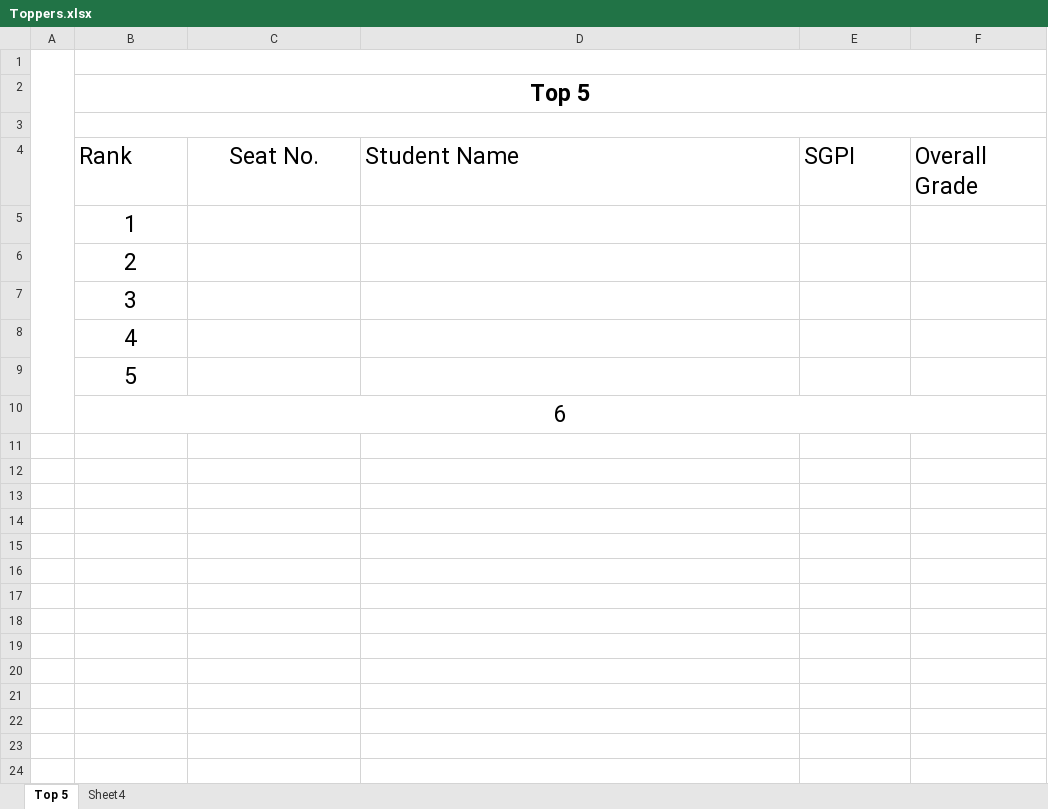
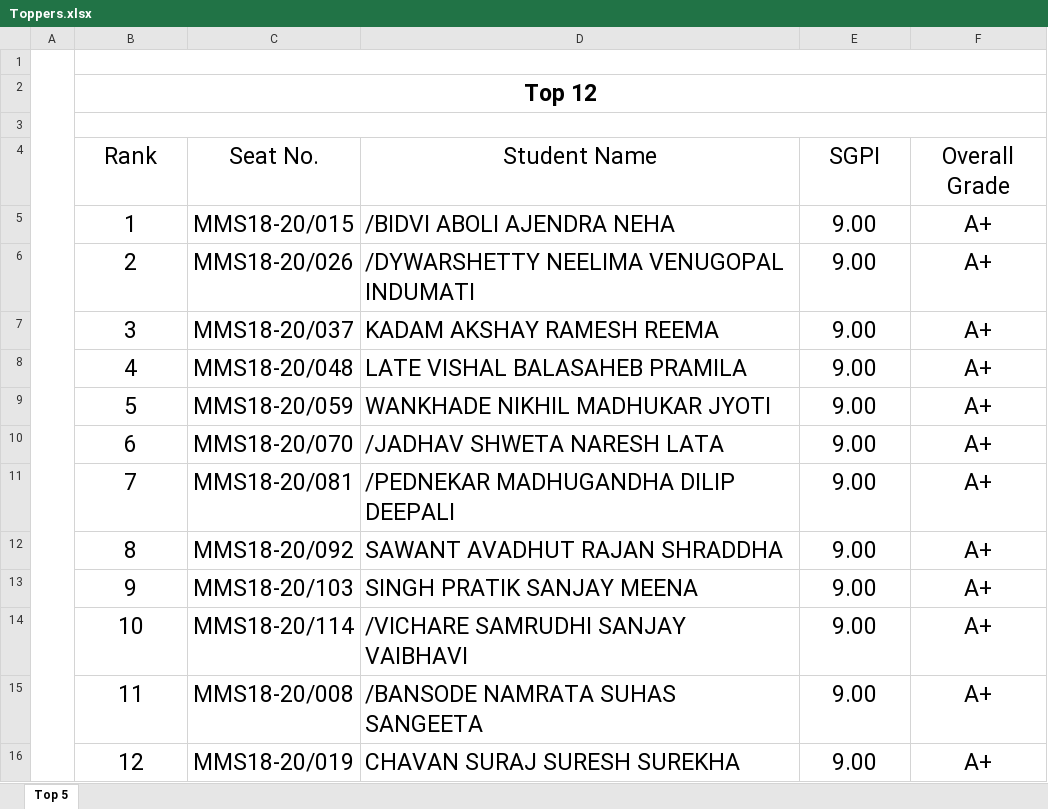
Before and after one commit to abhishekchitnis/ACMaS, an Excel workbook: Batch 2018-20/Sem 1/Toppers.xlsx, sheet Top 5, drawn as a sheet; values as stored, in another font and other column widths than the file's, no borders; removed rows and columns are numbered as before the commit, all else as after; the diff names each change by its address in the sheet, - before the commit and + after, or states it on an @@ line.

Commit message:
Update Toppers.xlsx

```diff
--- a/Batch 2018-20/Sem 1/Toppers.xlsx (sheet Top 5)
+++ b/Batch 2018-20/Sem 1/Toppers.xlsx (sheet Top 5)
-sheet tab: Sheet4
-B2 (Rank): Top 5
+B2 (Rank): Top 12
-B4 alignment: left
+B4 alignment: center
-D4:F4 alignment: left
+D4:F4 alignment: center
-C5 (Seat No.): (empty)
+C5 (Seat No.): MMS18-20/015
-D5 (Student Name): (empty)
+D5 (Student Name): /BIDVI ABOLI AJENDRA NEHA
-E5:E10 (SGPI): (empty)
+E5:E10 (SGPI): 9.00
-F5:F10 (Overall Grade): (empty)
+F5:F10 (Overall Grade): A+
-C6 (Seat No.): (empty)
+C6 (Seat No.): MMS18-20/026
-D6 (Student Name): (empty)
+D6 (Student Name): /DYWARSHETTY NEELIMA VENUGOPAL INDUMATI
-C7 (Seat No.): (empty)
+C7 (Seat No.): MMS18-20/037
-D7 (Student Name): (empty)
+D7 (Student Name): KADAM AKSHAY RAMESH REEMA
-C8 (Seat No.): (empty)
+C8 (Seat No.): MMS18-20/048
-D8 (Student Name): (empty)
+D8 (Student Name): LATE VISHAL BALASAHEB PRAMILA
-C9 (Seat No.): (empty)
+C9 (Seat No.): MMS18-20/059
-D9 (Student Name): (empty)
+D9 (Student Name): WANKHADE NIKHIL MADHUKAR JYOTI
-B10:F10 merged
-C10 (Seat No.): (empty)
+C10 (Seat No.): MMS18-20/070
-D10 (Student Name): (empty)
+D10 (Student Name): /JADHAV SHWETA NARESH LATA
+row 11:  | 7 | MMS18-20/081 | /PEDNEKAR MADHUGANDHA DILIP DEEPALI | 9.00 | A+
+row 12:  | 8 | MMS18-20/092 | SAWANT AVADHUT RAJAN SHRADDHA | 9.00 | A+
+row 13:  | 9 | MMS18-20/103 | SINGH PRATIK SANJAY MEENA | 9.00 | A+
+row 14:  | 10 | MMS18-20/114 | /VICHARE SAMRUDHI SANJAY VAIBHAVI | 9.00 | A+
+row 15:  | 11 | MMS18-20/008 | /BANSODE NAMRATA SUHAS SANGEETA | 9.00 | A+
+row 16:  | 12 | MMS18-20/019 | CHAVAN SURAJ SURESH SUREKHA | 9.00 | A+
```
